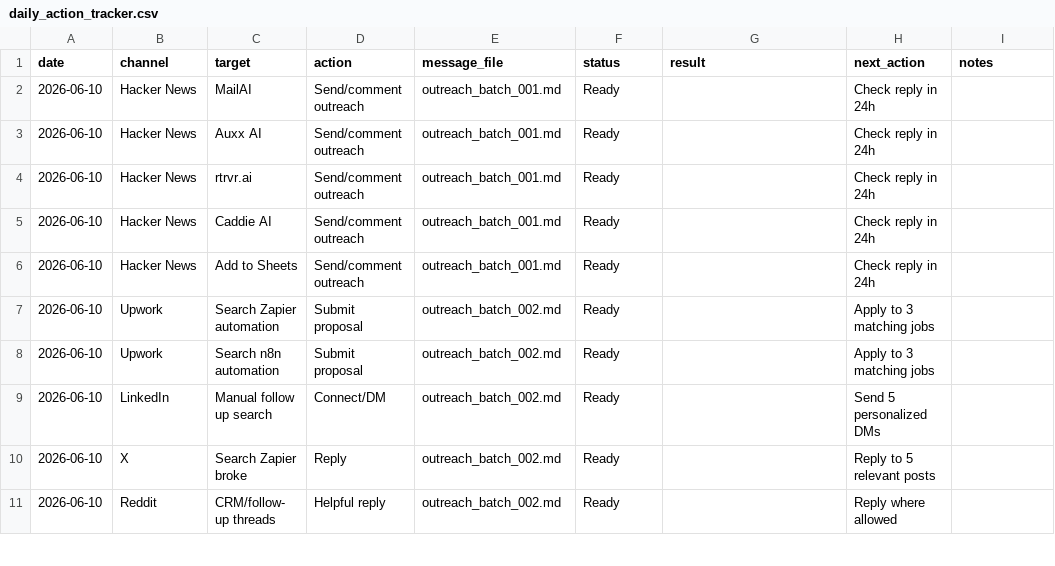
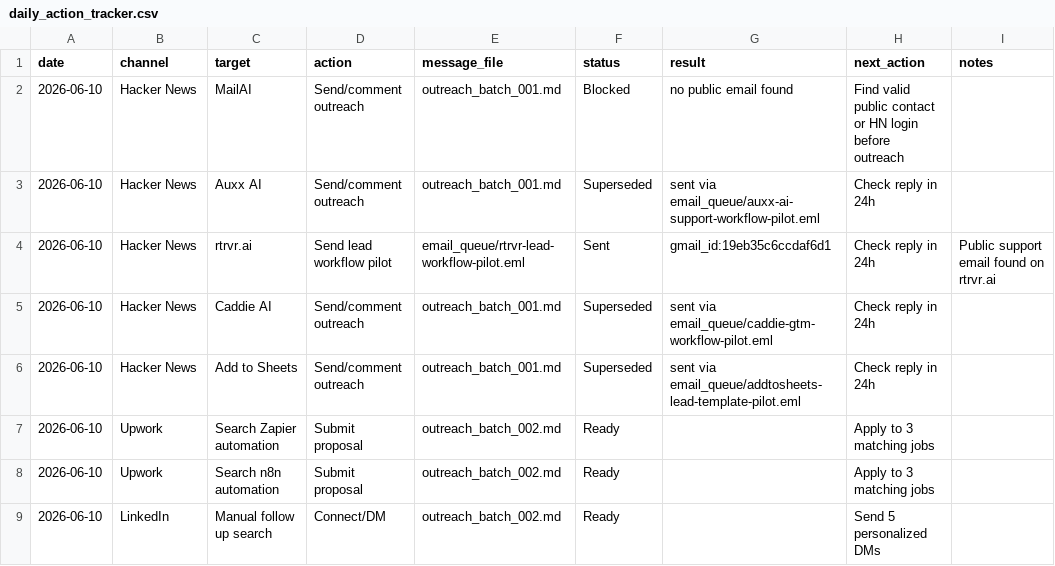
Before and after one commit to aldorizona10-glitch/quickops-ai, a CSV file: daily_action_tracker.csv, drawn as a sheet; only a part is shown; the shorter side is filled out with more unchanged rows.

Commit message:
Clarify agency pipeline and send rtrvr pilot

```diff
--- a/daily_action_tracker.csv
+++ b/daily_action_tracker.csv
@@ -1,7 +1,7 @@
 date,channel,target,action,message_file,status,result,next_action,notes
-2026-06-10,Hacker News,MailAI,Send/comment outreach,outreach_batch_001.md,Ready,,Check reply in 24h,
-2026-06-10,Hacker News,Auxx AI,Send/comment outreach,outreach_batch_001.md,Ready,,Check reply in 24h,
-2026-06-10,Hacker News,rtrvr.ai,Send/comment outreach,outreach_batch_001.md,Ready,,Check reply in 24h,
-2026-06-10,Hacker News,Caddie AI,Send/comment outreach,outreach_batch_001.md,Ready,,Check reply in 24h,
-2026-06-10,Hacker News,Add to Sheets,Send/comment outreach,outreach_batch_001.md,Ready,,Check reply in 24h,
+2026-06-10,Hacker News,MailAI,Send/comment outreach,outreach_batch_001.md,Blocked,no public email found,Find valid public contact or HN login before outreach,
+2026-06-10,Hacker News,Auxx AI,Send/comment outreach,outreach_batch_001.md,Superseded,sent via email_queue/auxx-ai-support-workflow-pilot.eml,Check reply in 24h,
+2026-06-10,Hacker News,rtrvr.ai,Send lead workflow pilot,email_queue/rtrvr-lead-workflow-pilot.eml,Sent,gmail_id:19eb35c6ccdaf6d1,Check reply in 24h,Public support email found on rtrvr.ai
+2026-06-10,Hacker News,Caddie AI,Send/comment outreach,outreach_batch_001.md,Superseded,sent via email_queue/caddie-gtm-workflow-pilot.eml,Check reply in 24h,
+2026-06-10,Hacker News,Add to Sheets,Send/comment outreach,outreach_batch_001.md,Superseded,sent via email_queue/addtosheets-lead-template-pilot.eml,Check reply in 24h,
 2026-06-10,Upwork,Search Zapier automation,Submit proposal,outreach_batch_002.md,Ready,,Apply to 3 matching jobs,
```
Also changed, not shown: 6 other files.
